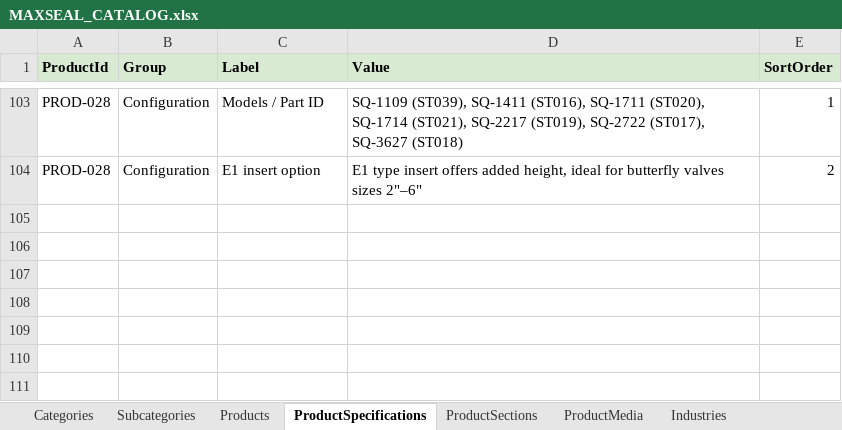
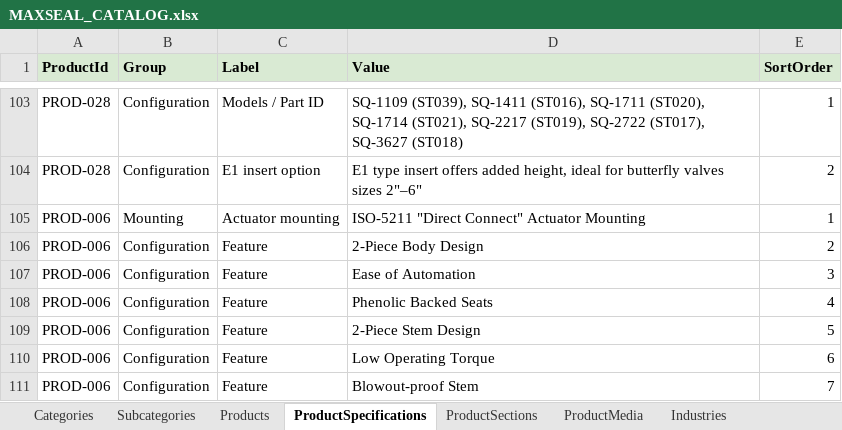
Before and after one commit to SriInnooryze/MAX-SEAL, an Excel workbook: MAX-SEAL-main/catalog/MAXSEAL_CATALOG.xlsx, sheet ProductSpecifications, drawn as a sheet; only a part is shown, gaps mark what is left out; values as stored, in another font and other column widths than the file's, no borders; the diff names each change by its address in the sheet, - before the commit and + after, or states it on an @@ line.

```diff
--- a/MAX-SEAL-main/catalog/MAXSEAL_CATALOG.xlsx (sheet ProductSpecifications)
+++ b/MAX-SEAL-main/catalog/MAXSEAL_CATALOG.xlsx (sheet ProductSpecifications)
+row 105: PROD-006 | Mounting | Actuator mounting | ISO-5211 "Direct Connect" Actuator Mounting | 1
+row 106: PROD-006 | Configuration | Feature | 2-Piece Body Design | 2
+row 107: PROD-006 | Configuration | Feature | Ease of Automation | 3
+row 108: PROD-006 | Configuration | Feature | Phenolic Backed Seats | 4
+row 109: PROD-006 | Configuration | Feature | 2-Piece Stem Design | 5
+row 110: PROD-006 | Configuration | Feature | Low Operating Torque | 6
+row 111: PROD-006 | Configuration | Feature | Blowout-proof Stem | 7
```
Also changed, not shown: sheet Gallery, sheet Products, sheet Materials, 3 other files.
